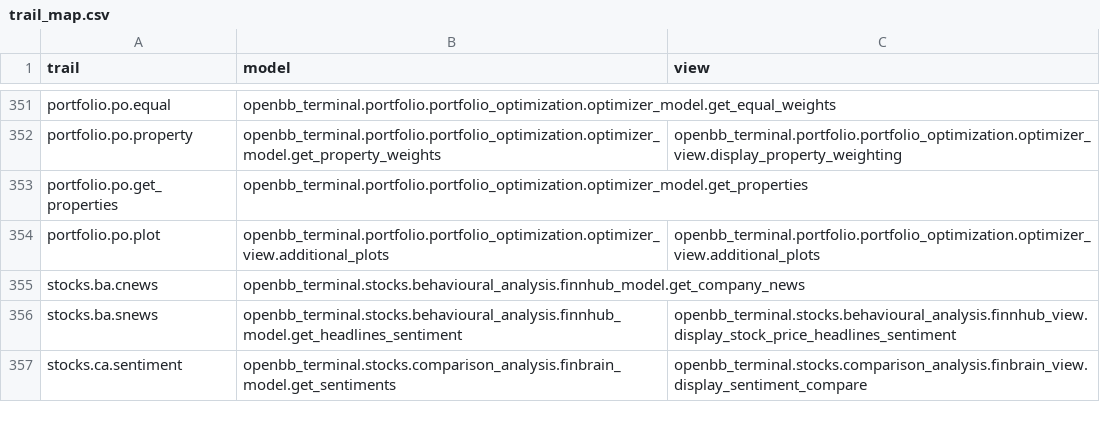
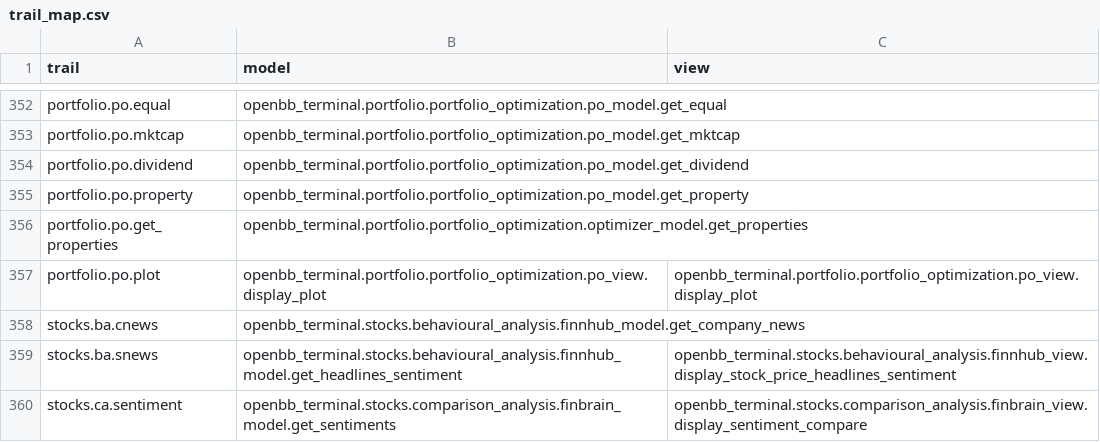
Before and after one commit to petercai/peppermint-finance, a CSV file: openbb_terminal/miscellaneous/library/trail_map.csv, drawn as a sheet; only a part is shown, gaps mark what is left out; addresses are those after the commit; the diff covers the shown part only; the diff names each change by its address in the sheet, - before the commit and + after, or states it on an @@ line.

Commit message:
Portfolio optimization - plot, show and load endpoints (#3443)
* minor changes

* add spaces to print help

* start _show refactoring

* partial refactor po

* fix ef view

* refactor plot

* remove some unused stuff

* refactor charts

* forgot this

* validate input type

* change func name

* rename some endpoints

* move statics

* turn some args to kwargs

* rewrite equal docstring

* equal docstring again

* add docstrings and move some statics

* fix maxsharpe terminal bug

* refactor show

* fix ef

* add integration tests

* fix category bug

* fill some examples

* add more examples and fix nco

* add more examples

* add one more example

* add examples file

* add examples to load

* add detail to example

* add integration tests

* fix doc

* fix teste

* black

* flake

* pylint

* Linting

* Fix return

* Trying to fix display_plot

* display_rc_chart -> display_rc

Co-authored-by: Chavithra PARANA <chavithra@gmail.com>

```diff
--- a/openbb_terminal/miscellaneous/library/trail_map.csv
+++ b/openbb_terminal/miscellaneous/library/trail_map.csv
-B352 (model): openbb_terminal.portfolio.portfolio_optimization.optimizer_model.get_equal_weights
+B352 (model): openbb_terminal.portfolio.portfolio_optimization.po_model.get_equal
+row 353: portfolio.po.mktcap | openbb_terminal.portfolio.portfolio_optimization.po_model.get_mktcap
+row 354: portfolio.po.dividend | openbb_terminal.portfolio.portfolio_optimization.po_model.get_dividend
-B355 (model): openbb_terminal.portfolio.portfolio_optimization.optimizer_model.get_property_weights
+B355 (model): openbb_terminal.portfolio.portfolio_optimization.po_model.get_property
-C355 (view): openbb_terminal.portfolio.portfolio_optimization.optimizer_view.display_property_weighting
+C355 (view): (empty)
-B357 (model): openbb_terminal.portfolio.portfolio_optimization.optimizer_view.additional_plots
+B357 (model): openbb_terminal.portfolio.portfolio_optimization.po_view.display_plot
-C357 (view): openbb_terminal.portfolio.portfolio_optimization.optimizer_view.additional_plots
+C357 (view): openbb_terminal.portfolio.portfolio_optimization.po_view.display_plot
```
Also changed, not shown: 2 added rows, 1 removed row and 29 edited cells elsewhere in this file, 13 other files.
